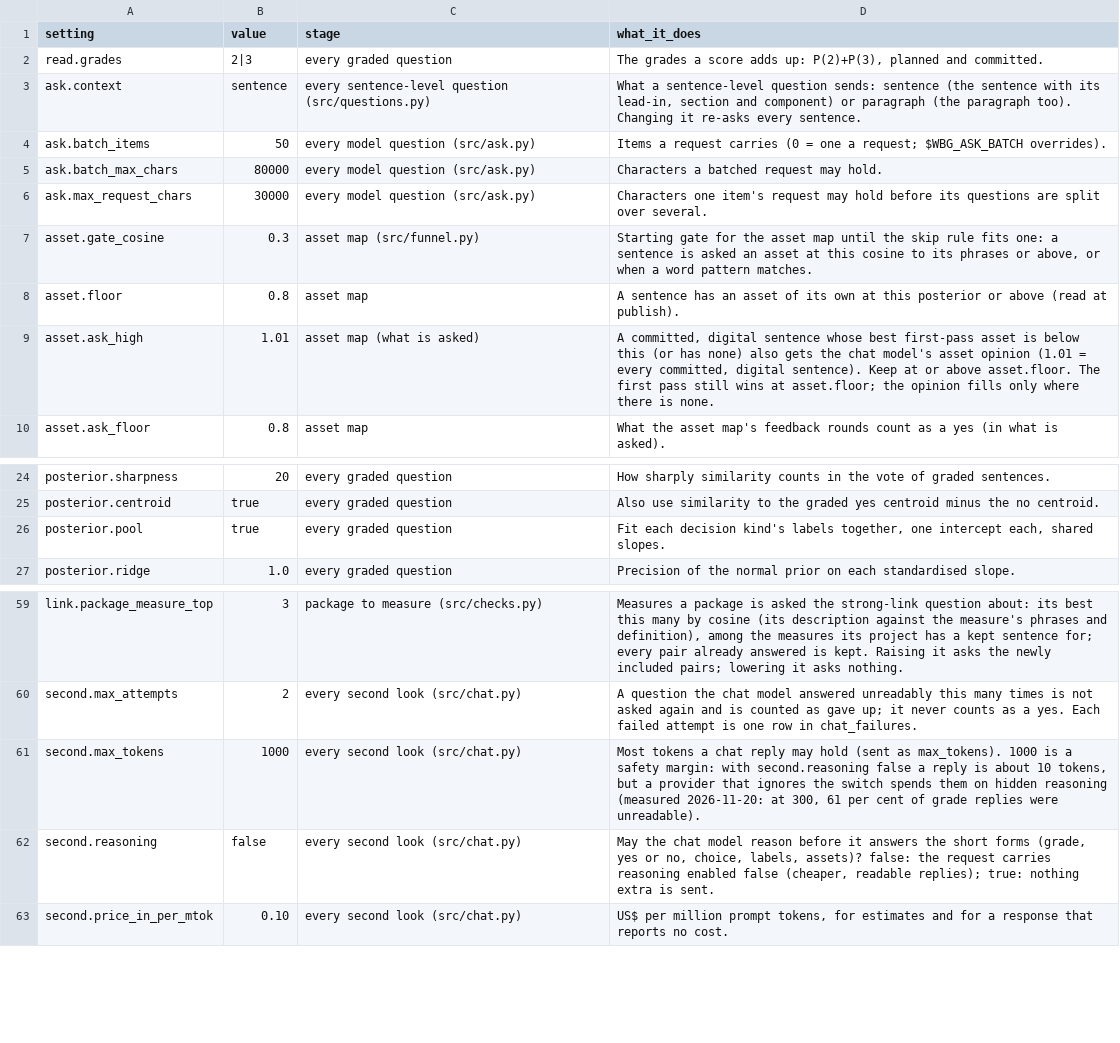
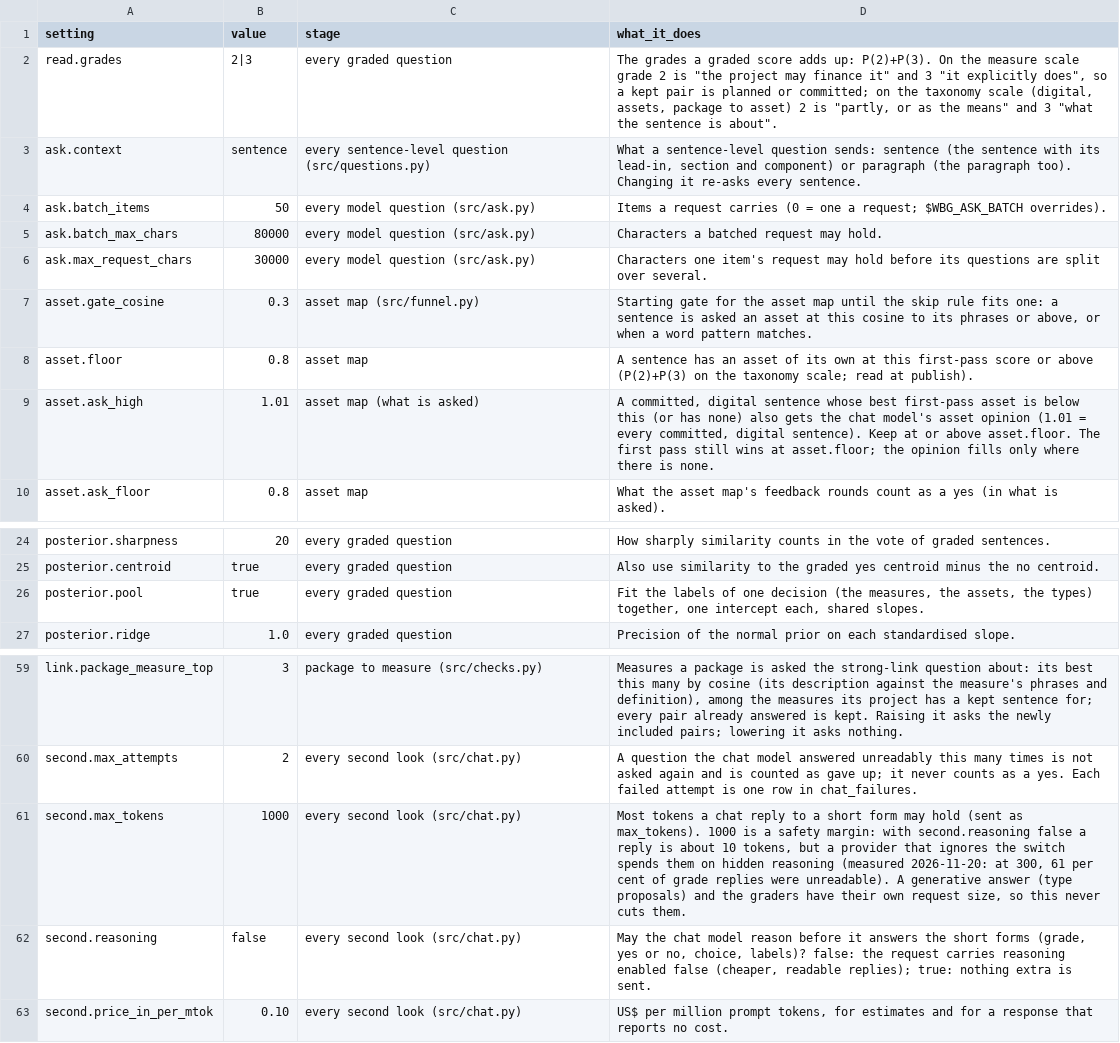
Before and after one commit to devvartpoddar/wbg-digital-resilience, a CSV file: inputs/config/control_panel.csv, drawn as a sheet; only a part is shown, gaps mark what is left out; the diff covers the shown part only.

```diff
--- a/inputs/config/control_panel.csv
+++ b/inputs/config/control_panel.csv
@@ -1,3 +1,3 @@
 setting,value,stage,what_it_does
-read.grades,2|3,every graded question,"The grades a score adds up: P(2)+P(3), planned and committed."
+read.grades,2|3,every graded question,"The grades a graded score adds up: P(2)+P(3). On the measure scale grade 2 is ""the project may finance it"" and 3 ""it explicitly does"", so a kept pair is planned or committed; on the taxonomy scale (digital, assets, package to asset) 2 is ""partly, or as the means"" and 3 ""what the sentence is about""."
 ask.context,sentence,every sentence-level question (src/questions.py),"What a sentence-level question sends: sentence (the sentence with its lead-in, section and component) or paragraph (the paragraph too). Changing it re-asks every sentence."
@@ -7,3 +7,3 @@ ask.max_request_chars,30000,every model question (src/ask.py),Characters one ite
 asset.gate_cosine,0.3,asset map (src/funnel.py),"Starting gate for the asset map until the skip rule fits one: a sentence is asked an asset at this cosine to its phrases or above, or when a word pattern matches."
-asset.floor,0.8,asset map,A sentence has an asset of its own at this posterior or above (read at publish).
+asset.floor,0.8,asset map,A sentence has an asset of its own at this first-pass score or above (P(2)+P(3) on the taxonomy scale; read at publish).
 asset.ask_high,1.01,asset map (what is asked),"A committed, digital sentence whose best first-pass asset is below this (or has none) also gets the chat model's asset opinion (1.01 = every committed, digital sentence). Keep at or above asset.floor. The first pass still wins at asset.floor; the opinion fills only where there is none."
@@ -25,3 +25,3 @@ posterior.sharpness,20,every graded question,How sharply similarity counts in th
 posterior.centroid,true,every graded question,Also use similarity to the graded yes centroid minus the no centroid.
-posterior.pool,true,every graded question,"Fit each decision kind's labels together, one intercept each, shared slopes."
+posterior.pool,true,every graded question,"Fit the labels of one decision (the measures, the assets, the types) together, one intercept each, shared slopes."
 posterior.ridge,1.0,every graded question,Precision of the normal prior on each standardised slope.
@@ -60,4 +60,4 @@ link.package_measure_top,3,package to measure (src/checks.py),"Measures a packag
 second.max_attempts,2,every second look (src/chat.py),A question the chat model answered unreadably this many times is not asked again and is counted as gave up; it never counts as a yes. Each failed attempt is one row in chat_failures.
-second.max_tokens,1000,every second look (src/chat.py),"Most tokens a chat reply may hold (sent as max_tokens). 1000 is a safety margin: with second.reasoning false a reply is about 10 tokens, but a provider that ignores the switch spends them on hidden reasoning (measured 2026-11-20: at 300, 61 per cent of grade replies were unreadable)."
-second.reasoning,false,every second look (src/chat.py),"May the chat model reason before it answers the short forms (grade, yes or no, choice, labels, assets)? false: the request carries reasoning enabled false (cheaper, readable replies); true: nothing extra is sent."
+second.max_tokens,1000,every second look (src/chat.py),"Most tokens a chat reply to a short form may hold (sent as max_tokens). 1000 is a safety margin: with second.reasoning false a reply is about 10 tokens, but a provider that ignores the switch spends them on hidden reasoning (measured 2026-11-20: at 300, 61 per cent of grade replies were unreadable). A generative answer (type proposals) and the graders have their own request size, so this never cuts them."
+second.reasoning,false,every second look (src/chat.py),"May the chat model reason before it answers the short forms (grade, yes or no, choice, labels)? false: the request carries reasoning enabled false (cheaper, readable replies); true: nothing extra is sent."
 second.price_in_per_mtok,0.10,every second look (src/chat.py),"US$ per million prompt tokens, for estimates and for a response that reports no cost."
```
Also changed, not shown: 11 edited cells elsewhere in this file, 13 other files.
